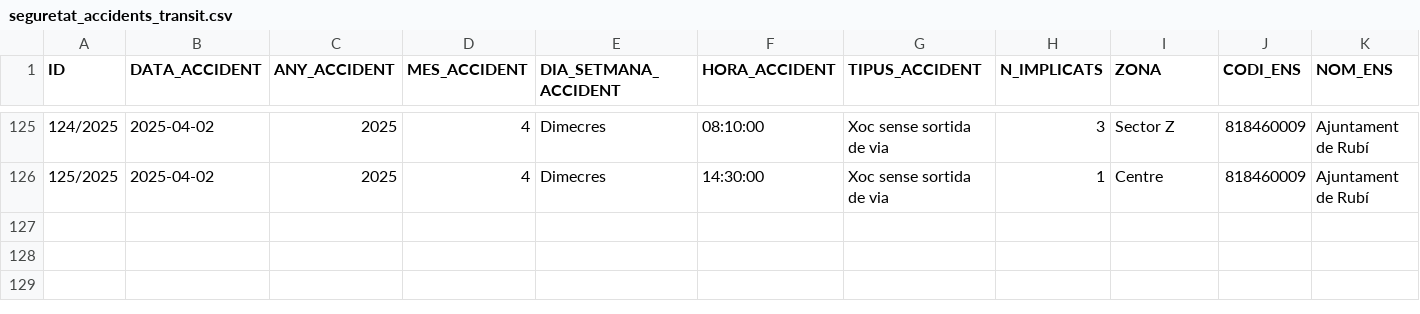
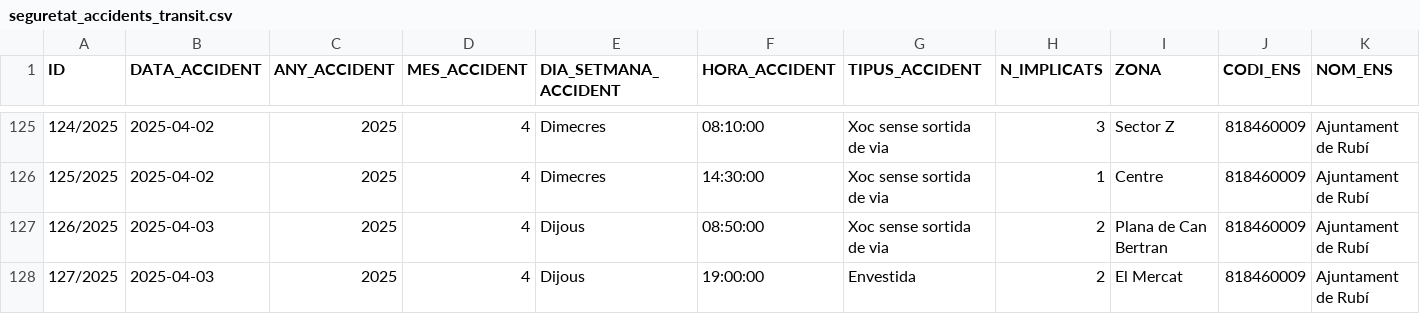
Before and after one commit to ajrubi/opendata, a CSV file: datasets/csv/seguretat_accidents_transit.csv, drawn as a sheet; only a part is shown, gaps mark what is left out; rows hold the shown columns only; the diff names each change by its address in the sheet, - before the commit and + after, or states it on an @@ line.

Commit message:
Pujada dels datasets en data 04-10-2025

```diff
--- a/datasets/csv/seguretat_accidents_transit.csv
+++ b/datasets/csv/seguretat_accidents_transit.csv
+row 127: 126/2025 | 2025-04-03 | 2025 | 4 | Dijous | 08:50:00 | Xoc sense sortida de via | 2 | Plana de Can Bertran | 818460009 | Ajuntament de Rubí
+row 128: 127/2025 | 2025-04-03 | 2025 | 4 | Dijous | 19:00:00 | Envestida | 2 | El Mercat | 818460009 | Ajuntament de Rubí
```
Also changed, not shown: datasets/csv/demografia_moviments.csv, datasets/csv/economia_despeses_institucionals.csv, 11 other files.
